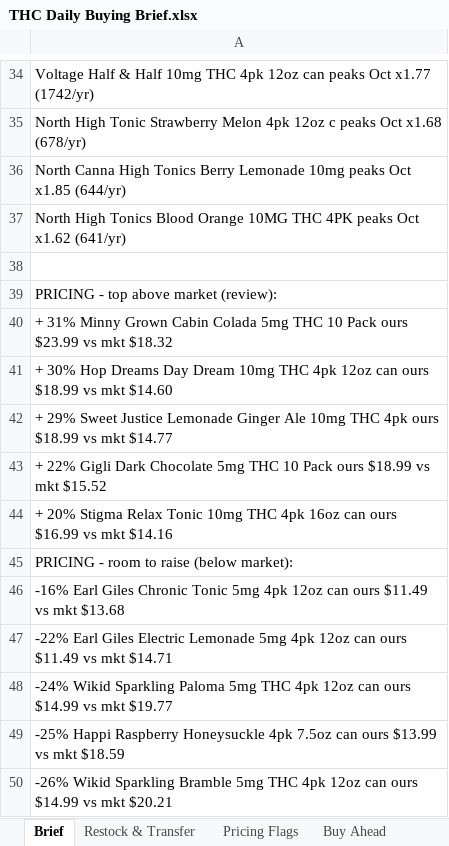
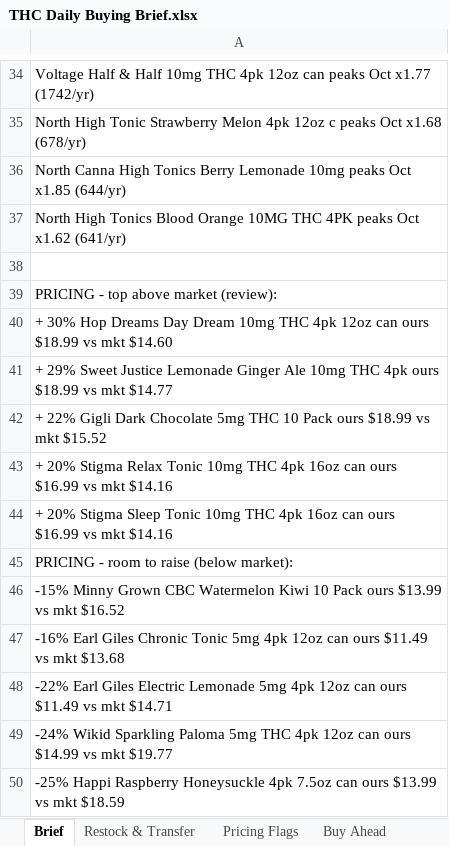
Before and after one commit to Akuklok/thc-dashboard, an Excel workbook: data/THC Daily Buying Brief.xlsx, sheet Brief, drawn as a sheet; only a part is shown, gaps mark what is left out; values as stored, in another font and other column widths than the file's, no borders; removed rows and columns are numbered as before the commit, all else as after; the diff covers the shown part only; the diff names each change by its address in the sheet, - before the commit and + after, or states it on an @@ line.

Commit message:
auto-update THC Daily Buying Brief.xlsx

```diff
--- a/data/THC Daily Buying Brief.xlsx (sheet Brief)
+++ b/data/THC Daily Buying Brief.xlsx (sheet Brief)
-row 40: + 31% Minny Grown Cabin Colada 5mg THC 10 Pack ours $23.99 vs mkt $18.32
+row 44: + 20% Stigma Sleep Tonic 10mg THC 4pk 16oz can ours $16.99 vs mkt $14.16
+row 46: -15% Minny Grown CBC Watermelon Kiwi 10 Pack ours $13.99 vs mkt $16.52
-row 50: -26% Wikid Sparkling Bramble 5mg THC 4pk 12oz can ours $14.99 vs mkt $20.21
```
Also changed, not shown: 18 edited cells elsewhere in this sheet, sheet Restock & Transfer, sheet Pricing Flags.
